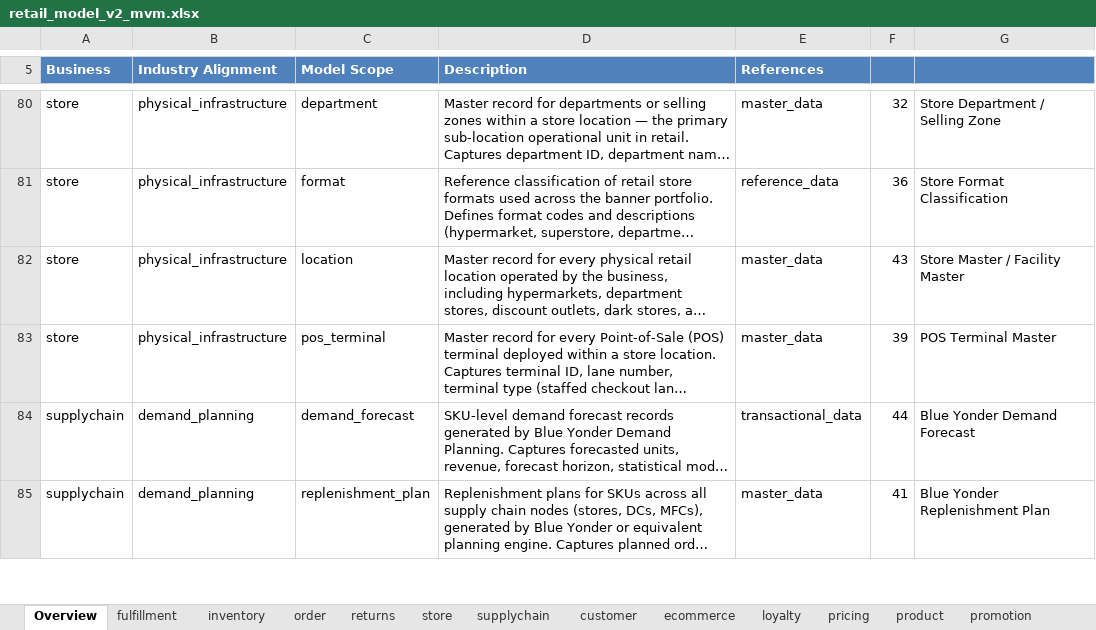
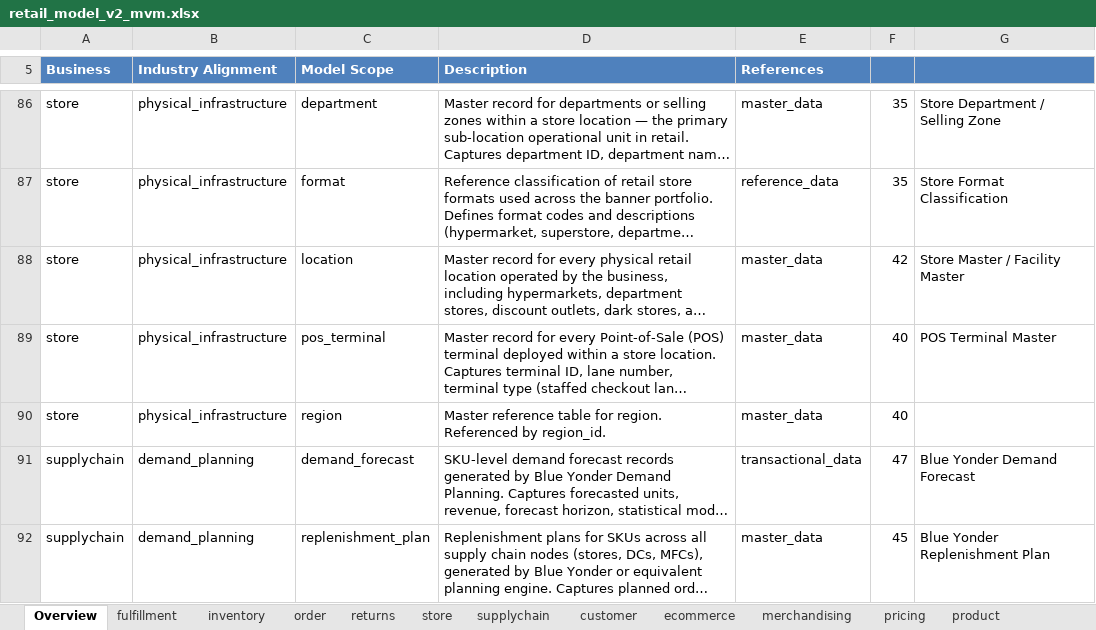
Before and after one commit to amralieg/vibe-modelling-agent, an Excel workbook: data-models/retail/v2/mvm/retail_model_v2_mvm.xlsx, sheet Overview, drawn as a sheet; only a part is shown, gaps mark what is left out; long unchanged cells end in …; values as stored, in another font and other column widths than the file's, no borders; addresses are those after the commit; the diff covers the shown part only; the diff names each change by its address in the sheet, - before the commit and + after, or states it on an @@ line.

```diff
--- a/data-models/retail/v2/mvm/retail_model_v2_mvm.xlsx (sheet Overview)
+++ b/data-models/retail/v2/mvm/retail_model_v2_mvm.xlsx (sheet Overview)
-sheet tab: loyalty
+sheet tab: merchandising
-F86: 32
+F86: 35
-F87: 36
+F87: 35
-F88: 43
+F88: 42
-F89: 39
+F89: 40
+row 90: store | physical_infrastructure | region | Master reference table for region. Referenced by region_id. | master_data | 40
-F91: 44
+F91: 47
-F92: 41
+F92: 45
```
Also changed, not shown: 51 added rows, 29 removed rows and 135 edited cells elsewhere in this sheet, sheet order, sheet supplychain, sheet merchandising, sheet ecommerce, sheet promotion, sheet inventory, 6 more sheets, other sheet tabs, 43 other files.
